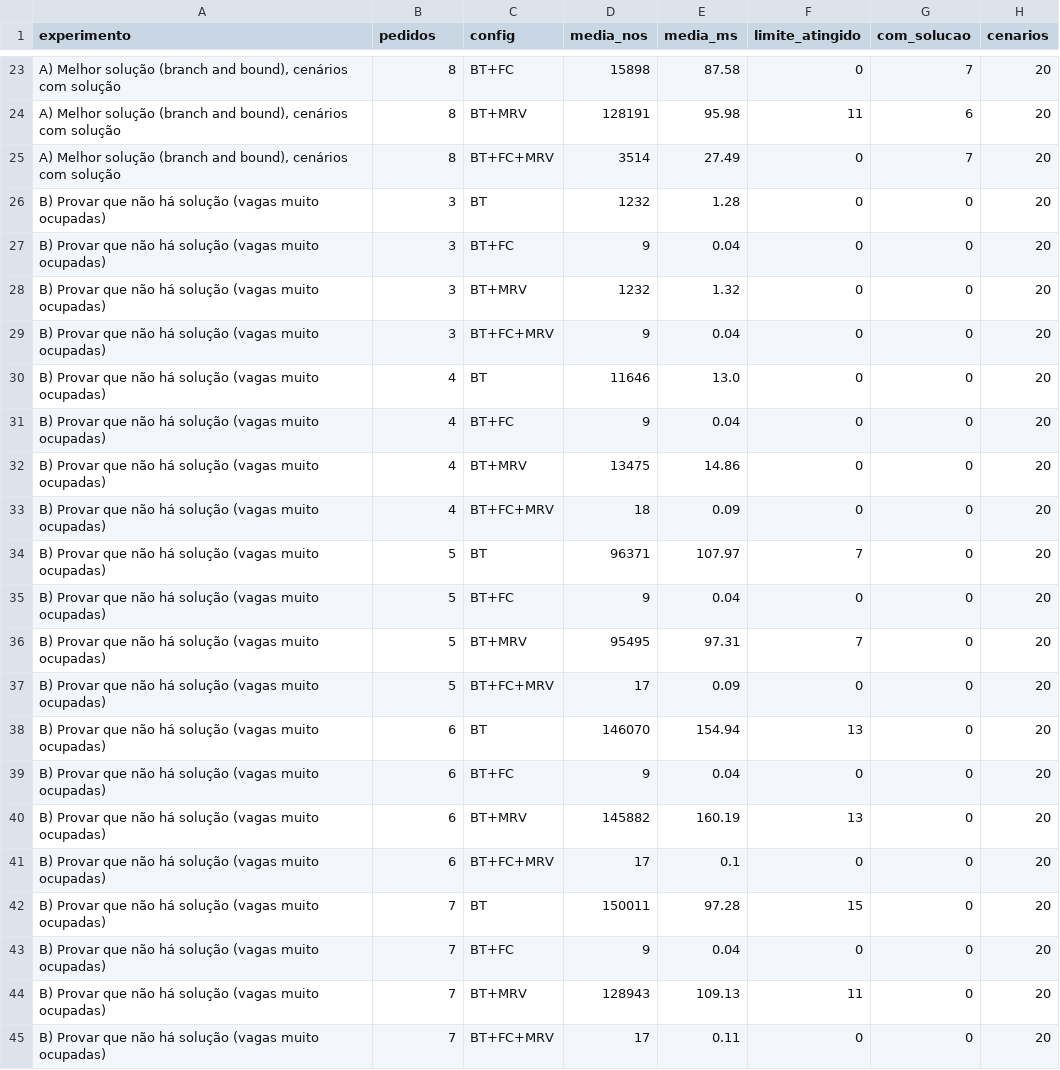
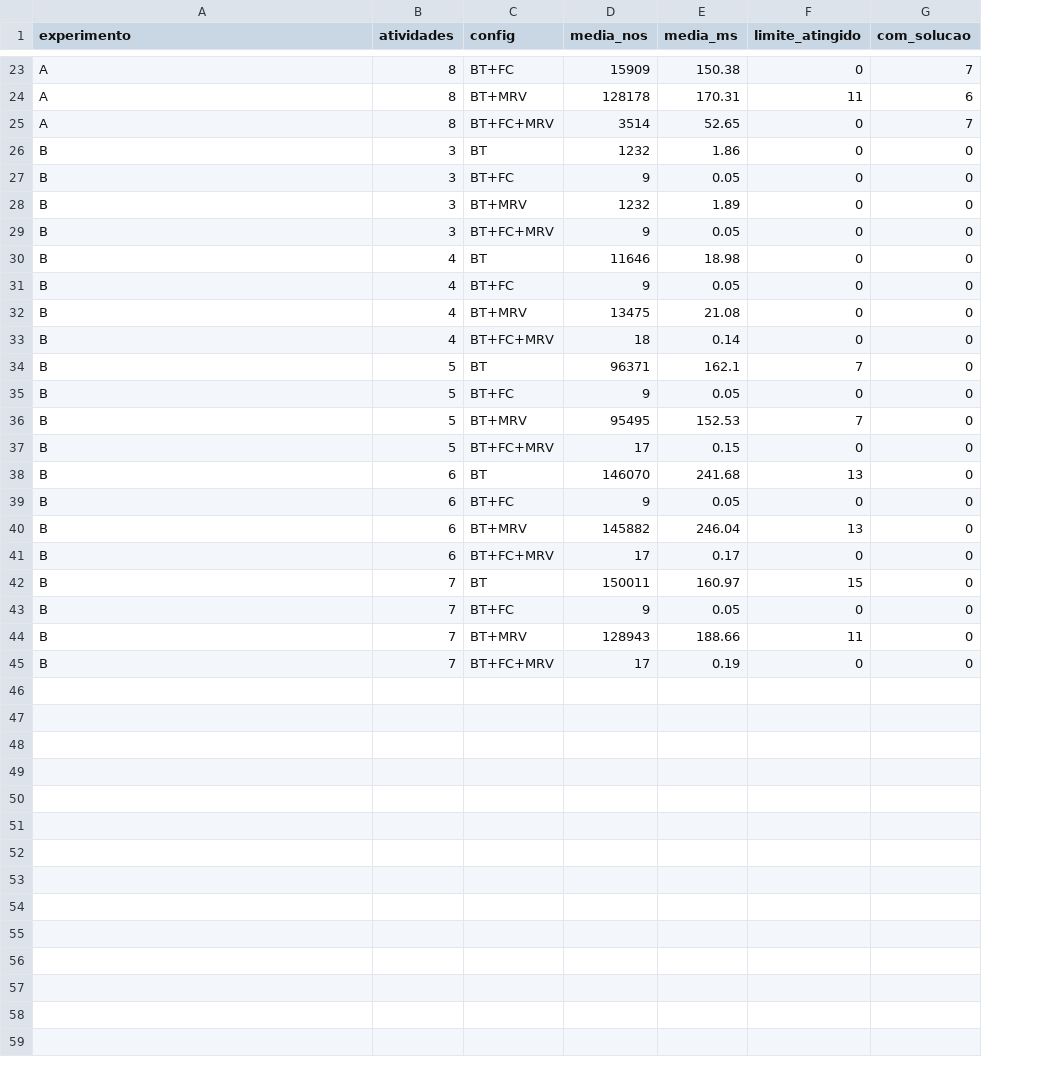
Before and after one commit to joshuacamilo09/SlotUp, a CSV file: backend/scheduling-service/resultados/benchmark.csv, drawn as a sheet; only a part is shown, gaps mark what is left out; the diff covers the shown part only; the diff names each change by its address in the sheet, - before the commit and + after, or states it on an @@ line.

```diff
--- a/backend/scheduling-service/resultados/benchmark.csv
+++ b/backend/scheduling-service/resultados/benchmark.csv
-column H (cenarios), rows 23-45: all 20
-B1: pedidos
+B1: atividades
-A23:A25 (experimento): A) Melhor solução (branch and bound), cenários com solução
+A23:A25 (experimento): A
-D23 (media_nos): 15898
+D23 (media_nos): 15909
-E23 (media_ms): 87.58
+E23 (media_ms): 150.38
-D24 (media_nos): 128191
+D24 (media_nos): 128178
-E24 (media_ms): 95.98
+E24 (media_ms): 170.31
-E25 (media_ms): 27.49
+E25 (media_ms): 52.65
-A26:A45 (experimento): B) Provar que não há solução (vagas muito ocupadas)
+A26:A45 (experimento): B
-E26 (media_ms): 1.28
+E26 (media_ms): 1.86
-E27 (media_ms): 0.04
+E27 (media_ms): 0.05
-E28 (media_ms): 1.32
+E28 (media_ms): 1.89
-E29 (media_ms): 0.04
+E29 (media_ms): 0.05
-E30 (media_ms): 13.0
+E30 (media_ms): 18.98
-E31 (media_ms): 0.04
+E31 (media_ms): 0.05
-E32 (media_ms): 14.86
+E32 (media_ms): 21.08
-E33 (media_ms): 0.09
+E33 (media_ms): 0.14
-E34 (media_ms): 107.97
+E34 (media_ms): 162.1
-E35 (media_ms): 0.04
+E35 (media_ms): 0.05
-E36 (media_ms): 97.31
+E36 (media_ms): 152.53
-E37 (media_ms): 0.09
+E37 (media_ms): 0.15
-E38 (media_ms): 154.94
+E38 (media_ms): 241.68
-E39 (media_ms): 0.04
+E39 (media_ms): 0.05
-E40 (media_ms): 160.19
+E40 (media_ms): 246.04
-E41 (media_ms): 0.1
+E41 (media_ms): 0.17
-E42 (media_ms): 97.28
+E42 (media_ms): 160.97
-E43 (media_ms): 0.04
+E43 (media_ms): 0.05
-E44 (media_ms): 109.13
+E44 (media_ms): 188.66
-E45 (media_ms): 0.11
+E45 (media_ms): 0.19
```
Also changed, not shown: 50 edited cells elsewhere in this file, 6 other files.
